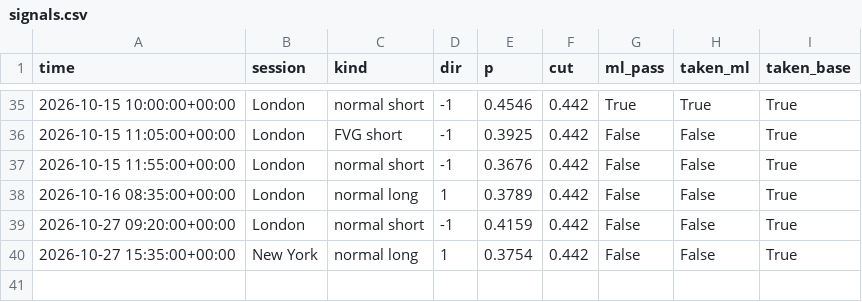
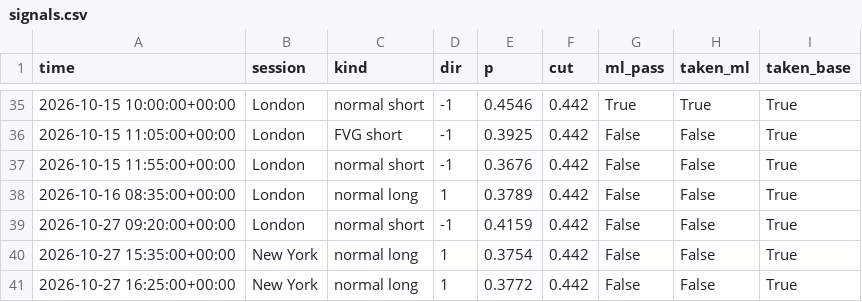
Before and after one commit to lcs2024016-arch/btcbot, a CSV file: state/signals.csv, drawn as a sheet; only a part is shown, gaps mark what is left out; the diff names each change by its address in the sheet, - before the commit and + after, or states it on an @@ line.

```diff
--- a/state/signals.csv
+++ b/state/signals.csv
+row 41: 2026-10-27 16:25:00+00:00 | New York | normal long | 1 | 0.3772 | 0.442 | False | False | True
```
Also changed, not shown: state/trades.csv, 4 other files.
